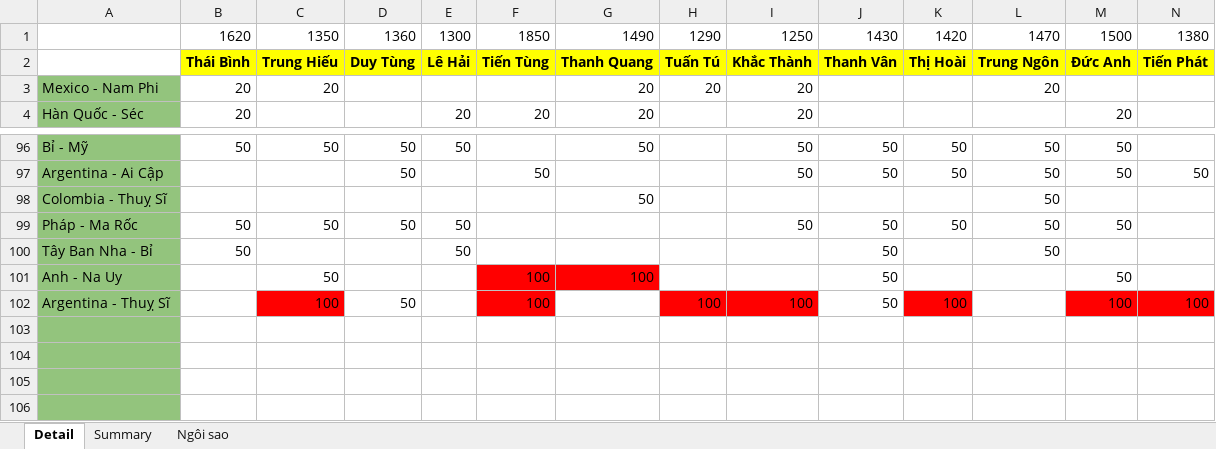
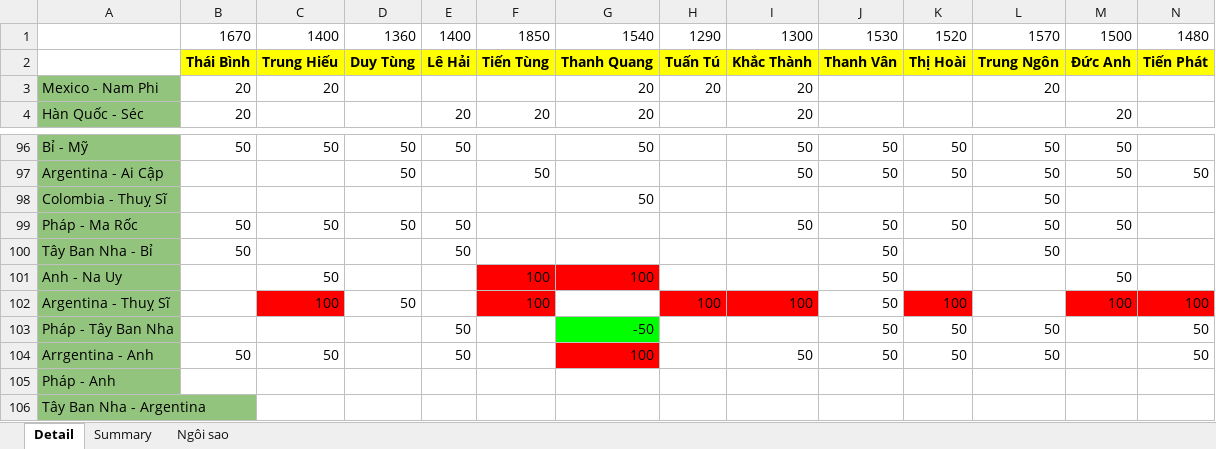
Before and after one commit to Lucifer-02/wc, an Excel workbook: wc.xlsx, sheet Detail, drawn as a sheet; only a part is shown, gaps mark what is left out; values as stored, in another font and other column widths than the file's, no borders; charts and pictures not drawn; removed rows and columns are numbered as before the commit, all else as after; rows hold the shown columns only; the diff names each change by its address in the sheet, - before the commit and + after, or states it on an @@ line.

Commit message:
data updaste

```diff
--- a/wc.xlsx (sheet Detail)
+++ b/wc.xlsx (sheet Detail)
-row 1:  | 1620 | 1350 | 1360 | 1300 | 1850 | 1490 | 1290 | 1250 | 1430 | 1420 | 1470 | 1500 | 1380
+row 1:  | 1670 | 1400 | 1360 | 1400 | 1850 | 1540 | 1290 | 1300 | 1530 | 1520 | 1570 | 1500 | 1480
-row 103: (empty)
-row 104: (empty)
-row 105: (empty)
-row 106: (empty)
+row 103: Pháp - Tây Ban Nha |  |  |  | 50 |  | -50 |  |  | 50 | 50 | 50 |  | 50
+row 104: Arrgentina - Anh | 50 | 50 |  | 50 |  | 100 |  | 50 | 50 | 50 | 50 |  | 50
+row 105: Pháp - Anh
+row 106: Tây Ban Nha - Argentina
```
Also changed, not shown: sheet Summary, sheet Ngôi sao, 4 other files.
